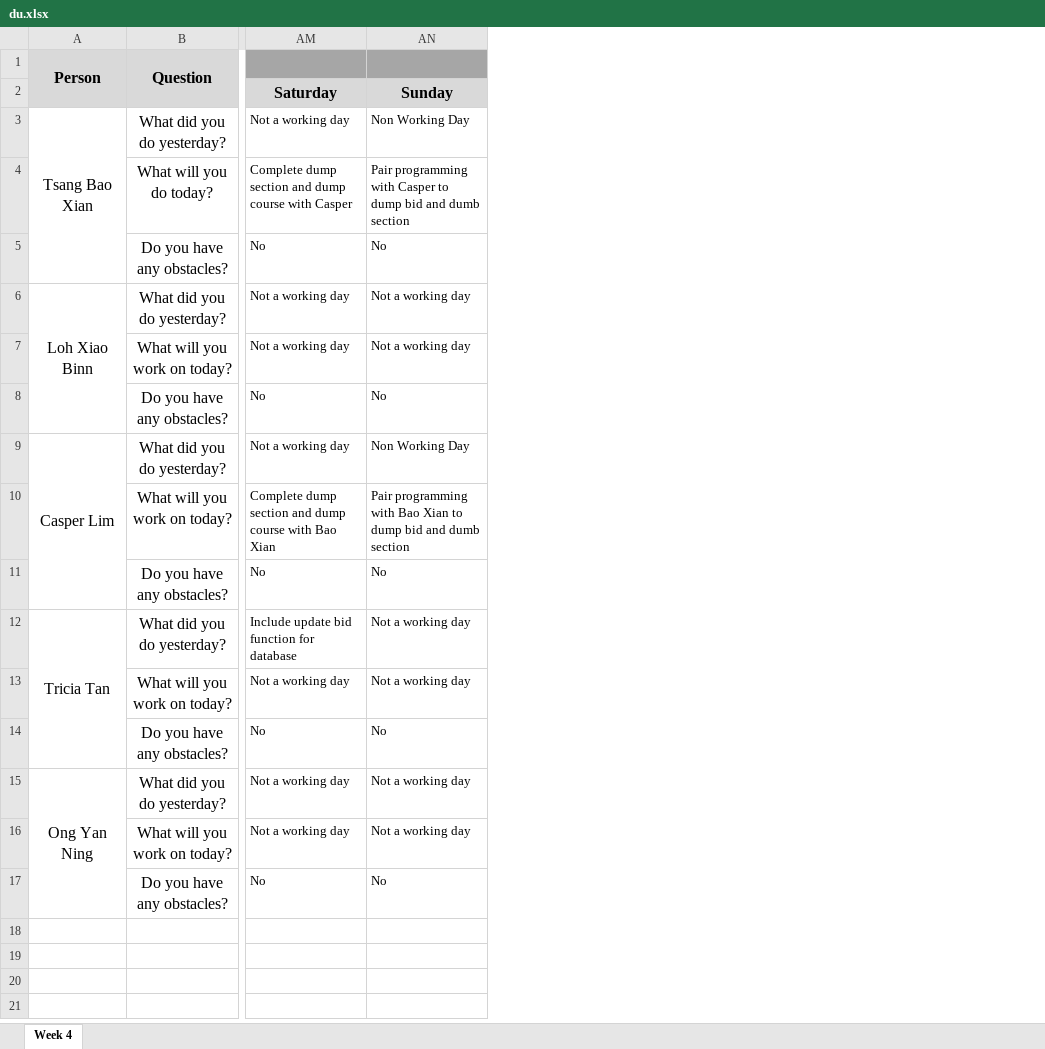
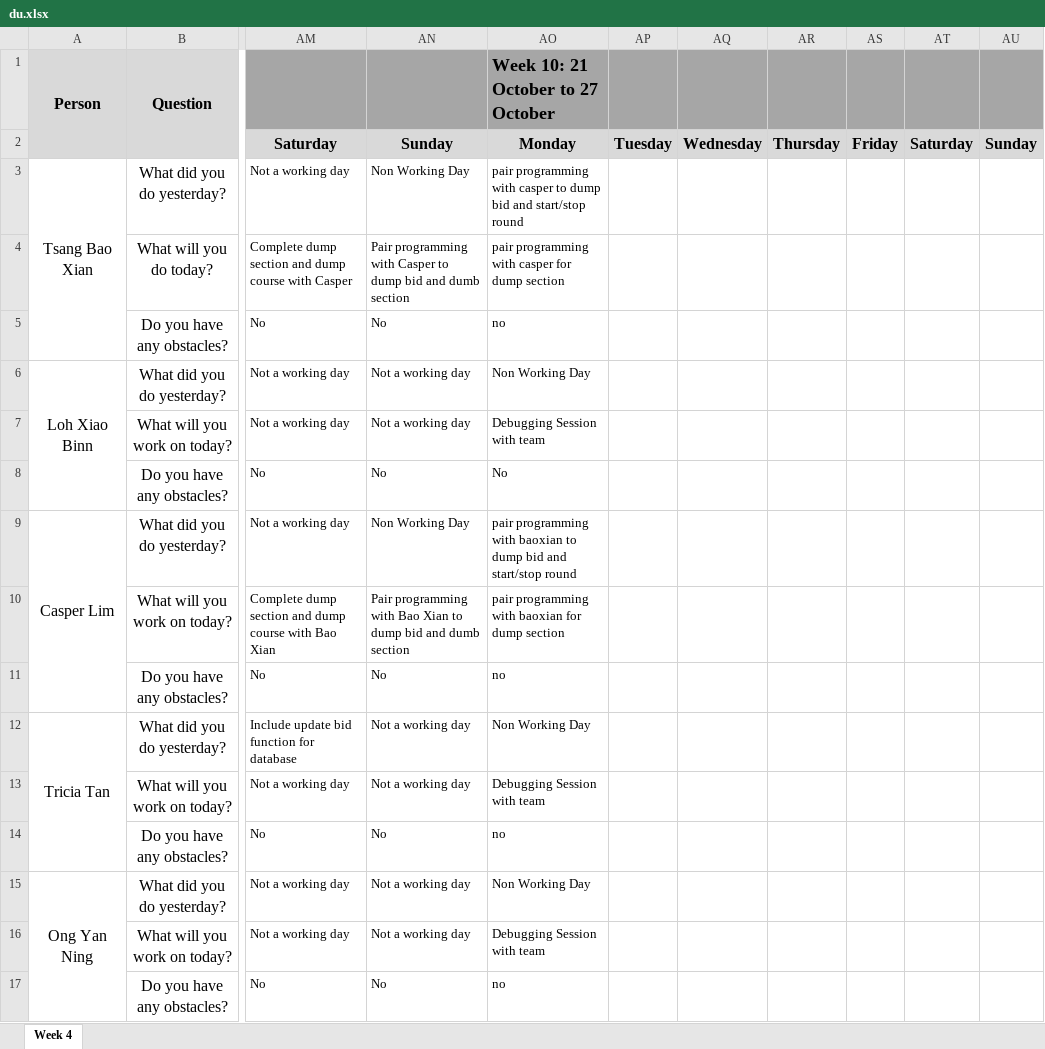
Before and after one commit to xbloh/Online-Course-Bidding-System-, an Excel workbook: metrics/du.xlsx, sheet Week 4, drawn as a sheet; only a part is shown, gaps mark what is left out; values as stored, in another font and other column widths than the file's, no borders; the diff names each change by its address in the sheet, - before the commit and + after, or states it on an @@ line.

Commit message:
daily update 21-10-2019
update du

```diff
--- a/metrics/du.xlsx (sheet Week 4)
+++ b/metrics/du.xlsx (sheet Week 4)
+column AO, rows 1-17: Week 10: 21 October to 27 October | Monday | pair programming with casper to dump bid and start/stop round | pair programming with casper for dump section | no | Non Working Day | Debugging Session with team | No | pair programming with baoxian to dump bid and start/stop round | pair programming with baoxian for dump section | no | Non Working Day | Debugging Session with team | no | Non Working Day | Debugging Session with team | no
+column AP, row 2: Tuesday
+column AQ, row 2: Wednesday
+column AR, row 2: Thursday
+column AS, row 2: Friday
+column AT, row 2: Saturday
+column AU, row 2: Sunday
```
